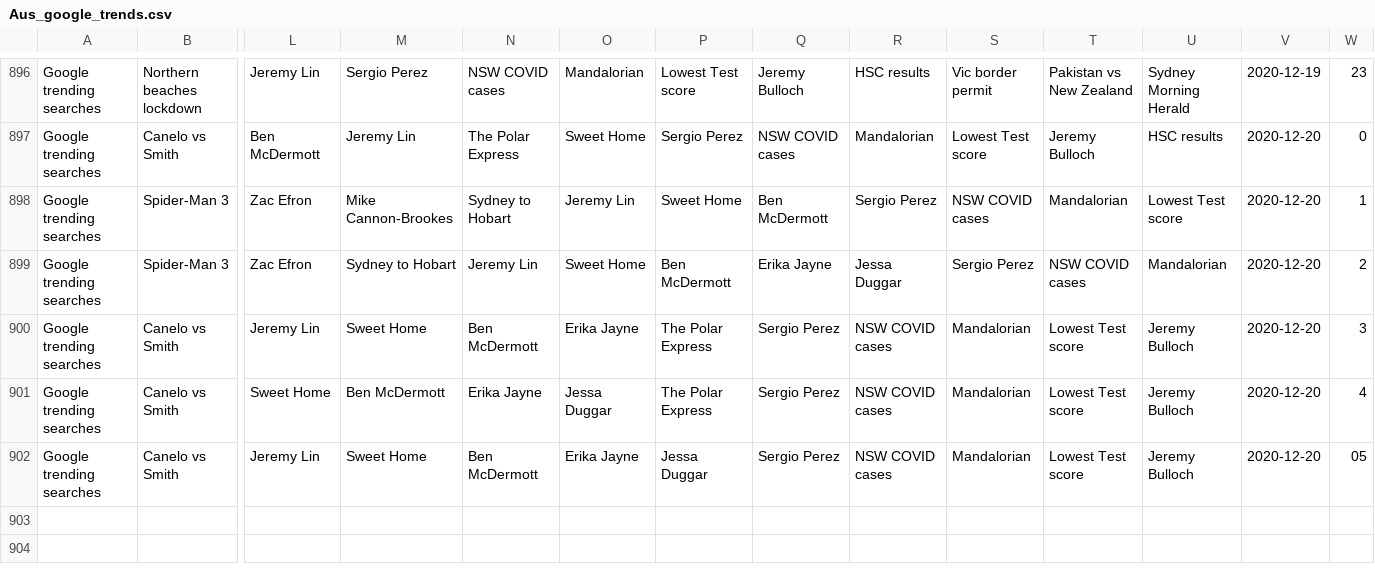
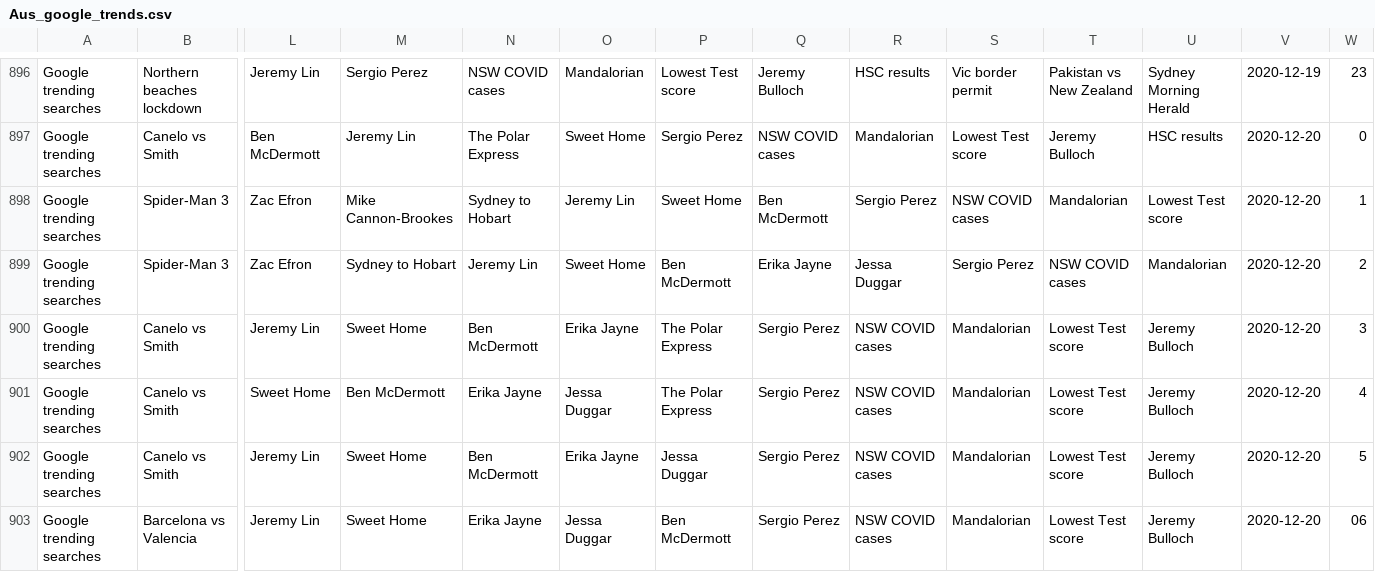
Before and after one commit to joshnicholas/data, a CSV file: Aus_google_trends.csv, drawn as a sheet; only a part is shown, gaps mark what is left out; rows hold the shown columns only; the diff names each change by its address in the sheet, - before the commit and + after, or states it on an @@ line.

Commit message:
Latest data: Sat Dec 19 20:27:31 UTC 2020

```diff
--- a/Aus_google_trends.csv
+++ b/Aus_google_trends.csv
-W902: 05
+W902: 5
+row 903: Google trending searches | Barcelona vs Valencia | Jeremy Lin | Sweet Home | Erika Jayne | Jessa Duggar | Ben McDermott | Sergio Perez | NSW COVID cases | Mandalorian | Lowest Test score | Jeremy Bulloch | 2020-12-20 | 06
```
